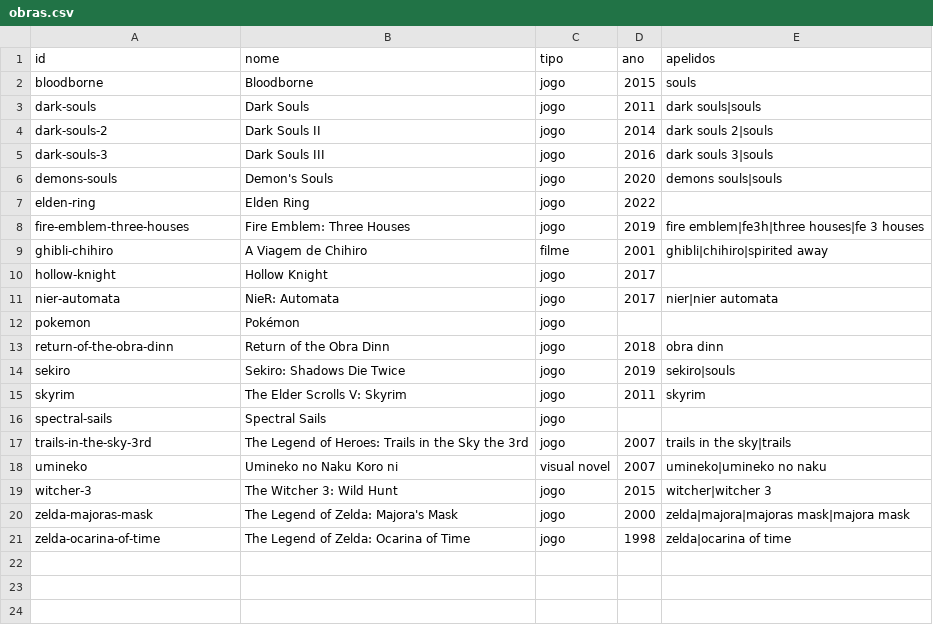
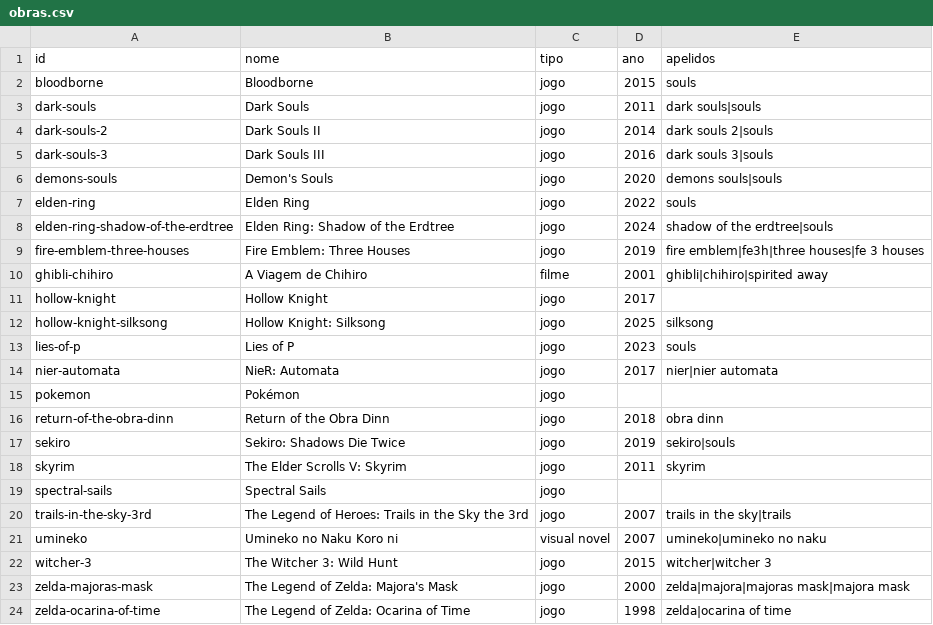
Before and after one commit to Marcelao98/Projeto-Frederico, a CSV file: acervo/catalogo/obras.csv, drawn as a sheet.

```diff
--- a/acervo/catalogo/obras.csv
+++ b/acervo/catalogo/obras.csv
@@ -6,3 +6,4 @@ dark-souls-3;Dark Souls III;jogo;2016;dark souls 3|souls
 demons-souls;Demon's Souls;jogo;2020;demons souls|souls
-elden-ring;Elden Ring;jogo;2022;
+elden-ring;Elden Ring;jogo;2022;souls
+elden-ring-shadow-of-the-erdtree;Elden Ring: Shadow of the Erdtree;jogo;2024;shadow of the erdtree|souls
 fire-emblem-three-houses;Fire Emblem: Three Houses;jogo;2019;fire emblem|fe3h|three houses|fe 3 houses
@@ -10,2 +11,4 @@ ghibli-chihiro;A Viagem de Chihiro;filme;2001;ghibli|chihiro|spirited away
 hollow-knight;Hollow Knight;jogo;2017;
+hollow-knight-silksong;Hollow Knight: Silksong;jogo;2025;silksong
+lies-of-p;Lies of P;jogo;2023;souls
 nier-automata;NieR: Automata;jogo;2017;nier|nier automata
```
Also changed, not shown: acervo/catalogo/ost/faixas/elden-ring-shadow-of-the-erdtree.csv, acervo/catalogo/ost/faixas/elden-ring.csv, 9 other files.
